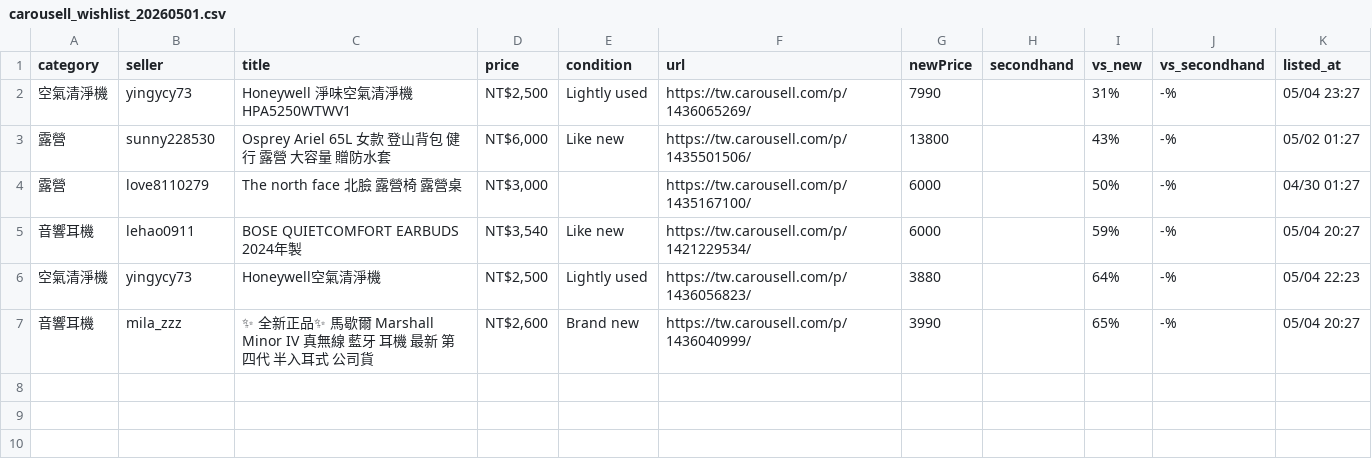
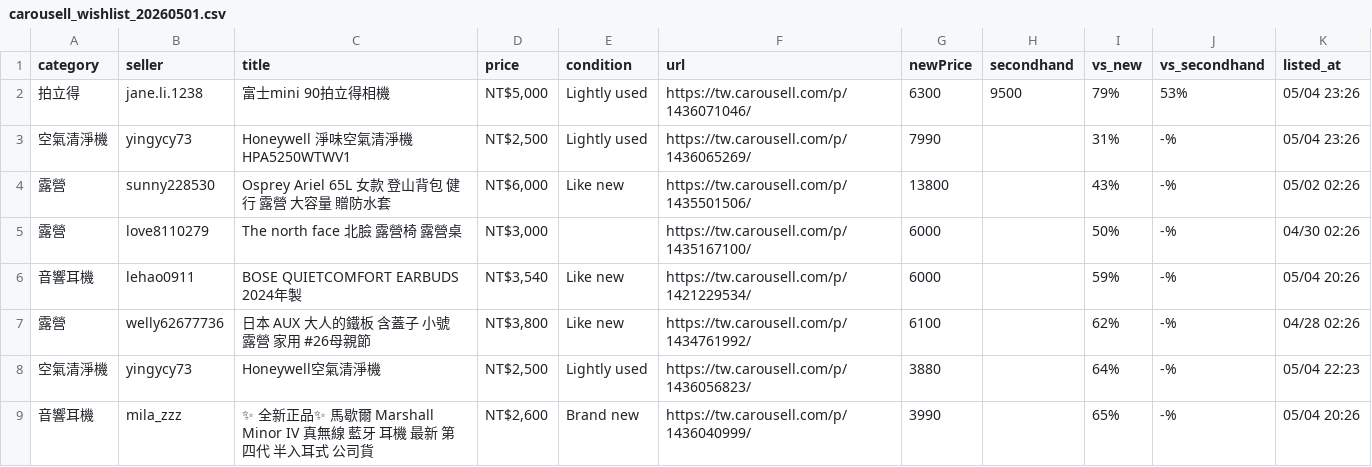
Before and after one commit to yangnim21029/cheap-product, a CSV file: carousell_wishlist_20260501.csv, drawn as a sheet.

```diff
--- a/carousell_wishlist_20260501.csv
+++ b/carousell_wishlist_20260501.csv
@@ -1,7 +1,9 @@
 category|seller|title|price|condition|url|newPrice|secondhand|vs_new|vs_secondhand|listed_at
-空氣清淨機|yingycy73|Honeywell 淨味空氣清淨機 HPA5250WTWV1|NT$2,500|Lightly used|https://tw.carousell.com/p/1436065269/|7990||31%|-%|05/04 23:27
-露營|sunny228530|Osprey Ariel 65L 女款 登山背包 健行 露營 大容量 贈防水套|NT$6,000|Like new|https://tw.carousell.com/p/1435501506/|13800||43%|-%|05/02 01:27
-露營|love8110279|The north face 北臉 露營椅 露營桌|NT$3,000||https://tw.carousell.com/p/1435167100/|6000||50%|-%|04/30 01:27
-音響耳機|lehao0911|BOSE QUIETCOMFORT EARBUDS 2024年製|NT$3,540|Like new|https://tw.carousell.com/p/1421229534/|6000||59%|-%|05/04 20:27
+拍立得|jane.li.1238|富士mini 90拍立得相機|NT$5,000|Lightly used|https://tw.carousell.com/p/1436071046/|6300|9500|79%|53%|05/04 23:26
+空氣清淨機|yingycy73|Honeywell 淨味空氣清淨機 HPA5250WTWV1|NT$2,500|Lightly used|https://tw.carousell.com/p/1436065269/|7990||31%|-%|05/04 23:26
+露營|sunny228530|Osprey Ariel 65L 女款 登山背包 健行 露營 大容量 贈防水套|NT$6,000|Like new|https://tw.carousell.com/p/1435501506/|13800||43%|-%|05/02 02:26
+露營|love8110279|The north face 北臉 露營椅 露營桌|NT$3,000||https://tw.carousell.com/p/1435167100/|6000||50%|-%|04/30 02:26
+音響耳機|lehao0911|BOSE QUIETCOMFORT EARBUDS 2024年製|NT$3,540|Like new|https://tw.carousell.com/p/1421229534/|6000||59%|-%|05/04 20:26
+露營|welly62677736|日本 AUX 大人的鐵板 含蓋子 小號 露營 家用 #26母親節|NT$3,800|Like new|https://tw.carousell.com/p/1434761992/|6100||62%|-%|04/28 02:26
 空氣清淨機|yingycy73|Honeywell空氣清淨機|NT$2,500|Lightly used|https://tw.carousell.com/p/1436056823/|3880||64%|-%|05/04 22:23
-音響耳機|mila_zzz|✨ 全新正品✨ 馬歇爾 Marshall Minor IV 真無線 藍牙 耳機 最新 第四代 半入耳式 公司貨|NT$2,600|Brand new|https://tw.carousell.com/p/1436040999/|3990||65%|-%|05/04 20:27
+音響耳機|mila_zzz|✨ 全新正品✨ 馬歇爾 Marshall Minor IV 真無線 藍牙 耳機 最新 第四代 半入耳式 公司貨|NT$2,600|Brand new|https://tw.carousell.com/p/1436040999/|3990||65%|-%|05/04 20:26
```
Also changed, not shown: 8 other files.
